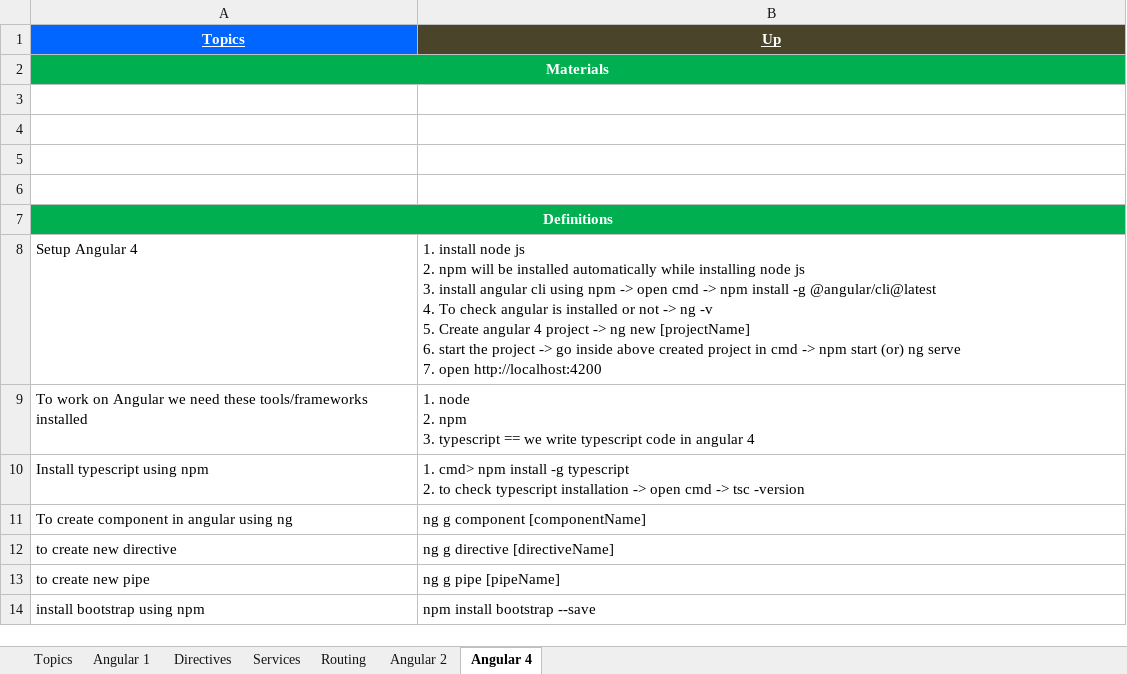
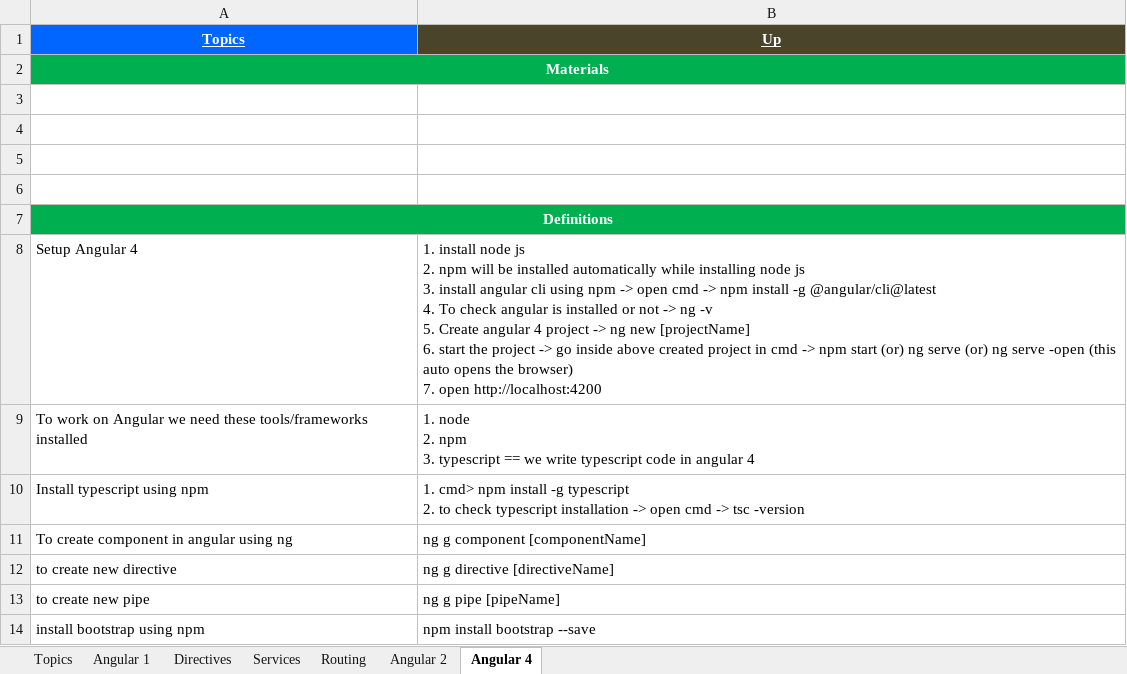
Before and after one commit to GDivya111/images, an Excel workbook: Definitions/8_Definitions_Angular_JS.xlsx, sheet Angular 4, drawn as a sheet; values as stored, in another font and other column widths than the file's, no borders; ↵ is a line break in a cell; the diff names each change by its address in the sheet, - before the commit and + after, or states it on an @@ line.

Commit message:
Angular 4

```diff
--- a/Definitions/8_Definitions_Angular_JS.xlsx (sheet Angular 4)
+++ b/Definitions/8_Definitions_Angular_JS.xlsx (sheet Angular 4)
-B8 (Up): …ng serve ↵ 7. open…
+B8 (Up): …ng serve (or) ng serve -open (this auto opens the browser) ↵ 7. open…
```
